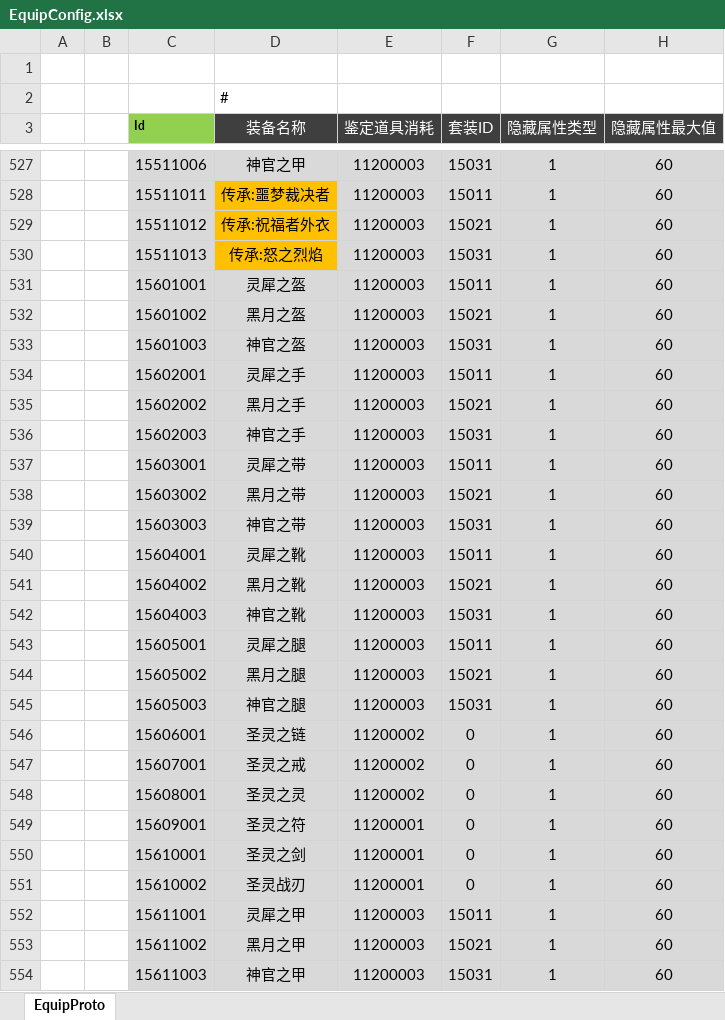
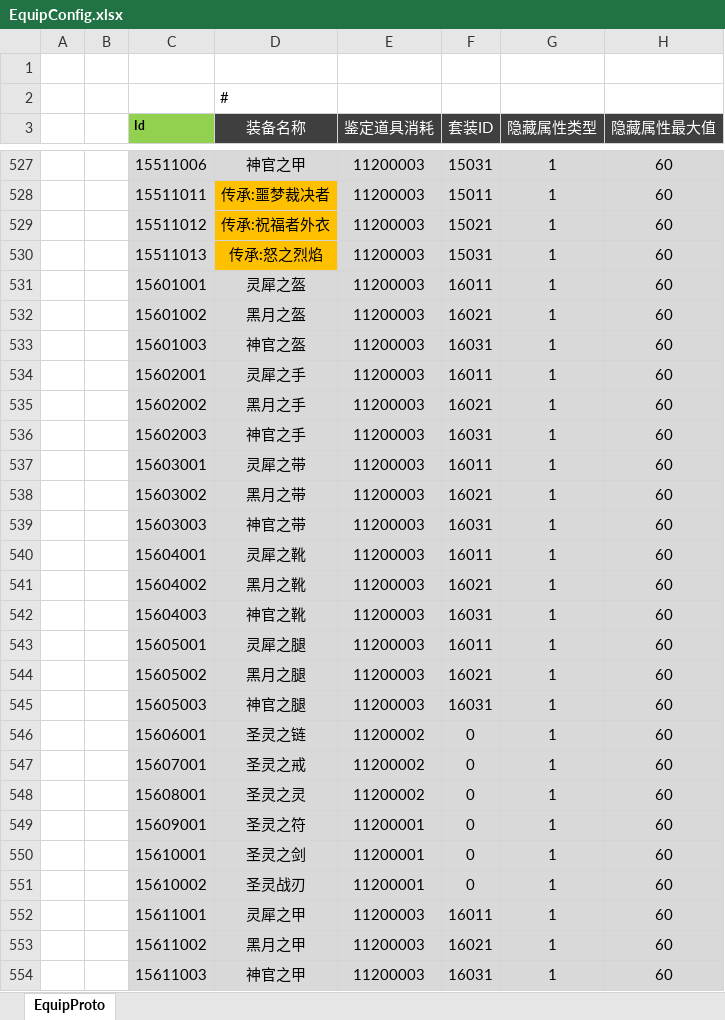
Before and after one commit to csyinghuochong/weijing, an Excel workbook: Excel/EquipConfig.xlsx, sheet EquipProto, drawn as a sheet; only a part is shown, gaps mark what is left out; values as stored, in another font and other column widths than the file's, no borders; the diff names each change by its address in the sheet, - before the commit and + after, or states it on an @@ line.

```diff
--- a/Excel/EquipConfig.xlsx (sheet EquipProto)
+++ b/Excel/EquipConfig.xlsx (sheet EquipProto)
-F531 (套装ID): 15011
+F531 (套装ID): 16011
-F532 (套装ID): 15021
+F532 (套装ID): 16021
-F533 (套装ID): 15031
+F533 (套装ID): 16031
-F534 (套装ID): 15011
+F534 (套装ID): 16011
-F535 (套装ID): 15021
+F535 (套装ID): 16021
-F536 (套装ID): 15031
+F536 (套装ID): 16031
-F537 (套装ID): 15011
+F537 (套装ID): 16011
-F538 (套装ID): 15021
+F538 (套装ID): 16021
-F539 (套装ID): 15031
+F539 (套装ID): 16031
-F540 (套装ID): 15011
+F540 (套装ID): 16011
-F541 (套装ID): 15021
+F541 (套装ID): 16021
-F542 (套装ID): 15031
+F542 (套装ID): 16031
-F543 (套装ID): 15011
+F543 (套装ID): 16011
-F544 (套装ID): 15021
+F544 (套装ID): 16021
-F545 (套装ID): 15031
+F545 (套装ID): 16031
-F552 (套装ID): 15011
+F552 (套装ID): 16011
-F553 (套装ID): 15021
+F553 (套装ID): 16021
-F554 (套装ID): 15031
+F554 (套装ID): 16031
```
Also changed, not shown: Excel/EquipSuitConfig.xlsx, 20 other files.
